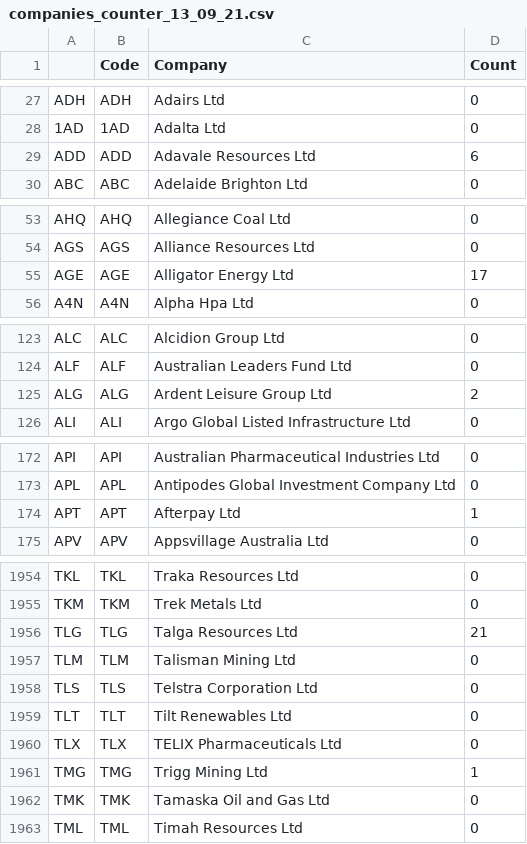
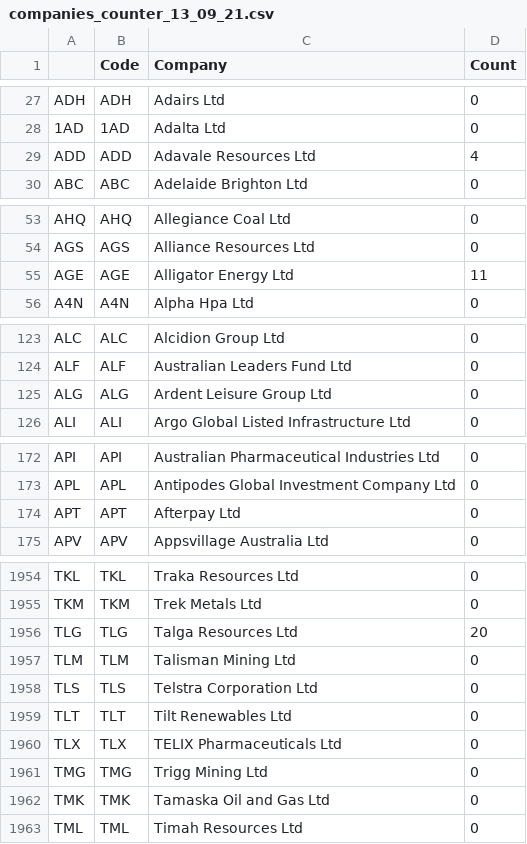
Before and after one commit to CNPCNPCNP/ASX-Bets-Scraper, a CSV file: data/companies_counter_13_09_21.csv, drawn as a sheet; only a part is shown, gaps mark what is left out; the diff covers the shown part only.

```diff
--- a/data/companies_counter_13_09_21.csv
+++ b/data/companies_counter_13_09_21.csv
@@ -28,3 +28,3 @@ ADH,ADH,Adairs Ltd,0
 1AD,1AD,Adalta Ltd,0
-ADD,ADD,Adavale Resources Ltd,6
+ADD,ADD,Adavale Resources Ltd,4
 ABC,ABC,Adelaide Brighton Ltd,0
@@ -54,3 +54,3 @@ AHQ,AHQ,Allegiance Coal Ltd,0
 AGS,AGS,Alliance Resources Ltd,0
-AGE,AGE,Alligator Energy Ltd,17
+AGE,AGE,Alligator Energy Ltd,11
 A4N,A4N,Alpha Hpa Ltd,0
@@ -124,3 +124,3 @@ ALC,ALC,Alcidion Group Ltd,0
 ALF,ALF,Australian Leaders Fund Ltd,0
-ALG,ALG,Ardent Leisure Group Ltd,2
+ALG,ALG,Ardent Leisure Group Ltd,0
 ALI,ALI,Argo Global Listed Infrastructure Ltd,0
@@ -173,3 +173,3 @@ API,API,Australian Pharmaceutical Industries Ltd,0
 APL,APL,Antipodes Global Investment Company Ltd,0
-APT,APT,Afterpay Ltd,1
+APT,APT,Afterpay Ltd,0
 APV,APV,Appsvillage Australia Ltd,0
@@ -1955,3 +1955,3 @@ TKL,TKL,Traka Resources Ltd,0
 TKM,TKM,Trek Metals Ltd,0
-TLG,TLG,Talga Resources Ltd,21
+TLG,TLG,Talga Resources Ltd,20
 TLM,TLM,Talisman Mining Ltd,0
@@ -1960,3 +1960,3 @@ TLT,TLT,Tilt Renewables Ltd,0
 TLX,TLX,TELIX Pharmaceuticals Ltd,0
-TMG,TMG,Trigg Mining Ltd,1
+TMG,TMG,Trigg Mining Ltd,0
 TMK,TMK,Tamaska Oil and Gas Ltd,0
```
Also changed, not shown: 36 edited cells elsewhere in this file, data/companies_counter_14_09_21.csv, data/companies_counter_15_09_21.csv, 3 other files.
